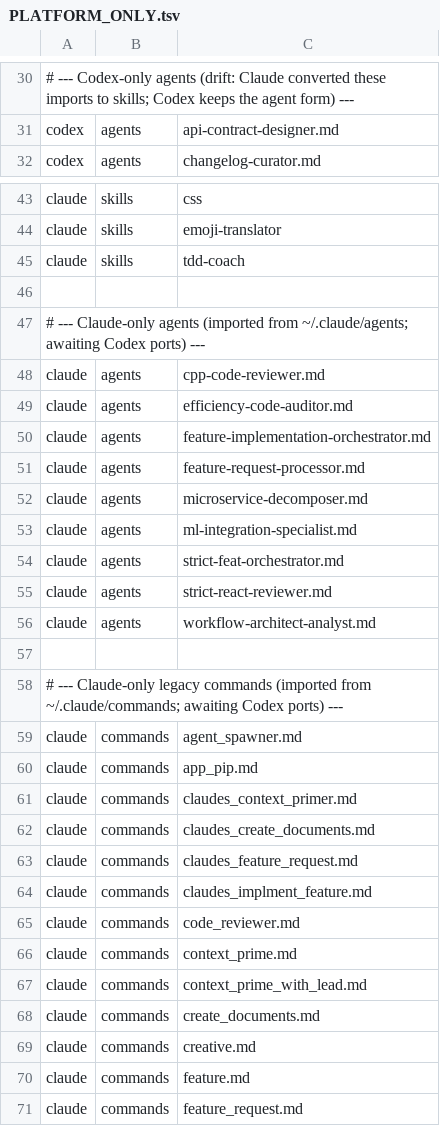
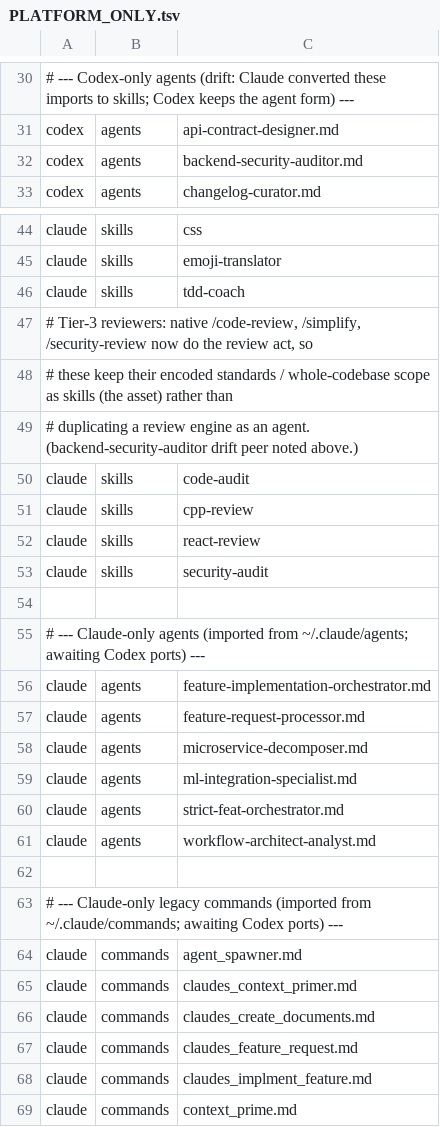
Before and after one commit to joeaguilar/skills, a TSV file: PLATFORM_ONLY.tsv, drawn as a sheet; only a part is shown, gaps mark what is left out; the shorter side is filled out with more unchanged rows; removed rows and columns are numbered as before the commit, all else as after; the diff names each change by its address in the sheet, - before the commit and + after, or states it on an @@ line.

```diff
--- a/PLATFORM_ONLY.tsv
+++ b/PLATFORM_ONLY.tsv
+row 32: codex | agents | backend-security-auditor.md
+row 47: # Tier-3 reviewers: native /code-review, /simplify, /security-review now do the review act, so
+row 48: # these keep their encoded standards / whole-codebase scope as skills (the asset) rather than
+row 49: # duplicating a review engine as an agent. (backend-security-auditor drift peer noted above.)
+row 50: claude | skills | code-audit
+row 51: claude | skills | cpp-review
+row 52: claude | skills | react-review
+row 53: claude | skills | security-audit
-row 48: claude | agents | cpp-code-reviewer.md
-row 49: claude | agents | efficiency-code-auditor.md
-row 55: claude | agents | strict-react-reviewer.md
-row 60: claude | commands | app_pip.md
-row 65: claude | commands | code_reviewer.md
```
Also changed, not shown: 10 other files.
